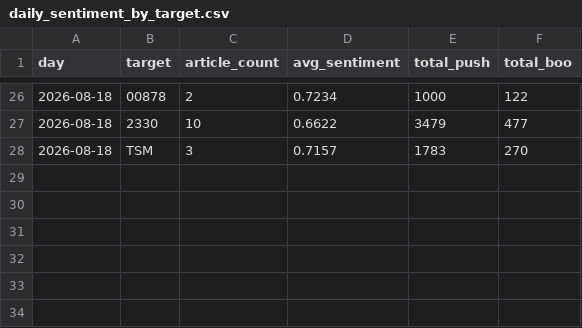
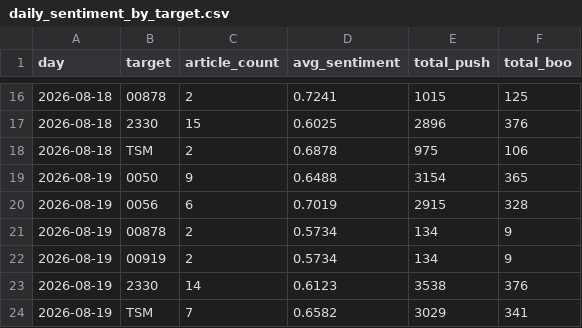
Before and after one commit to CHIHHSIENHUANG114456007/-, a CSV file: data/daily_sentiment_by_target.csv, drawn as a sheet; only a part is shown, gaps mark what is left out; the diff covers the shown part only.

```diff
--- a/data/daily_sentiment_by_target.csv
+++ b/data/daily_sentiment_by_target.csv
@@ -26,3 +16,9 @@
-2026-08-18,00878,2,0.7234,1000,122
-2026-08-18,2330,10,0.6622,3479,477
-2026-08-18,TSM,3,0.7157,1783,270
+2026-08-18,00878,2,0.7241,1015,125
+2026-08-18,2330,15,0.6025,2896,376
+2026-08-18,TSM,2,0.6878,975,106
+2026-08-19,0050,9,0.6488,3154,365
+2026-08-19,0056,6,0.7019,2915,328
+2026-08-19,00878,2,0.5734,134,9
+2026-08-19,00919,2,0.5734,134,9
+2026-08-19,2330,14,0.6123,3538,376
+2026-08-19,TSM,7,0.6582,3029,341
```
Also changed, not shown: 10 removed rows and 21 edited cells elsewhere in this file, data/ptt_sentiment.csv, data/ptt_stock.csv, 9 other files.
